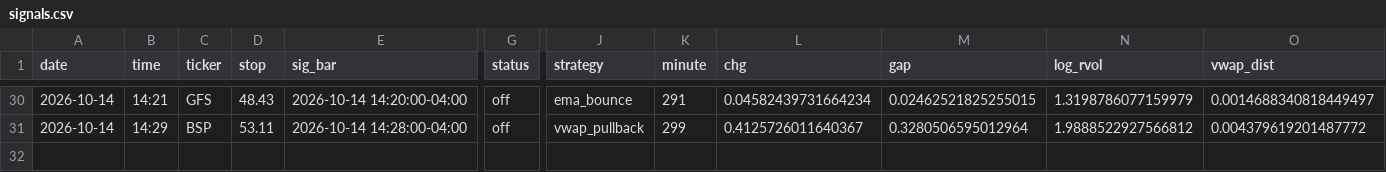
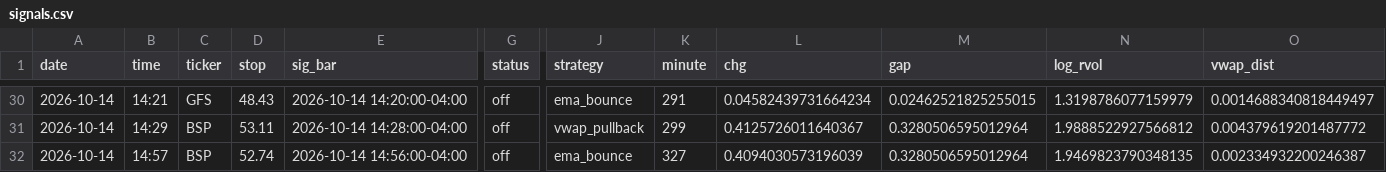
Before and after one commit to newurbaninfluence-lgtm/paper-trading-bot, a CSV file: signals.csv, drawn as a sheet; only a part is shown, gaps mark what is left out; rows hold the shown columns only; the diff names each change by its address in the sheet, - before the commit and + after, or states it on an @@ line.

```diff
--- a/signals.csv
+++ b/signals.csv
+row 32: 2026-10-14 | 14:57 | BSP | 52.74 | 2026-10-14 14:56:00-04:00 | off | ema_bounce | 327 | 0.4094030573196039 | 0.3280506595012964 | 1.9469823790348135 | 0.002334932200246387
```
Also changed, not shown: alpaca_journal.csv, journal.csv, 2 other files.
